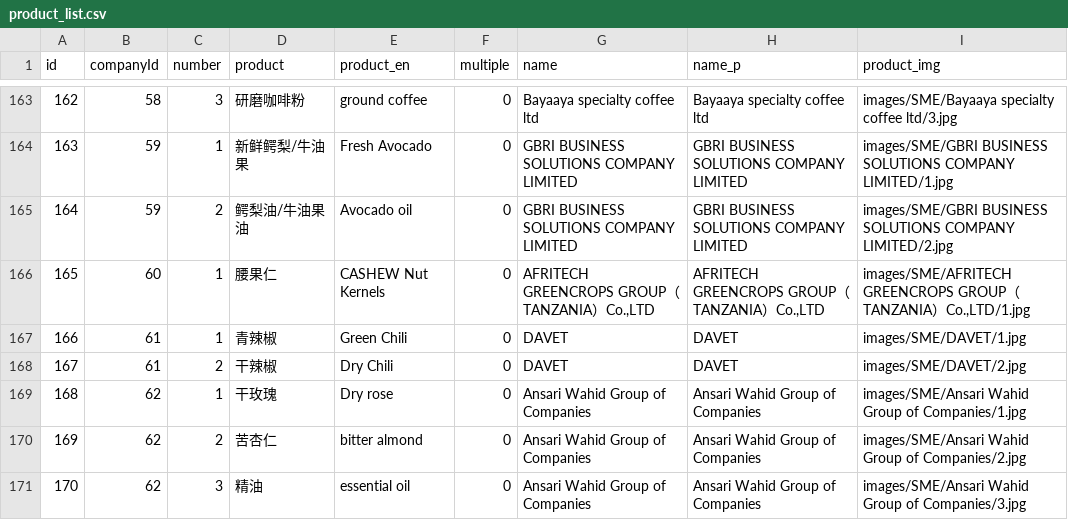
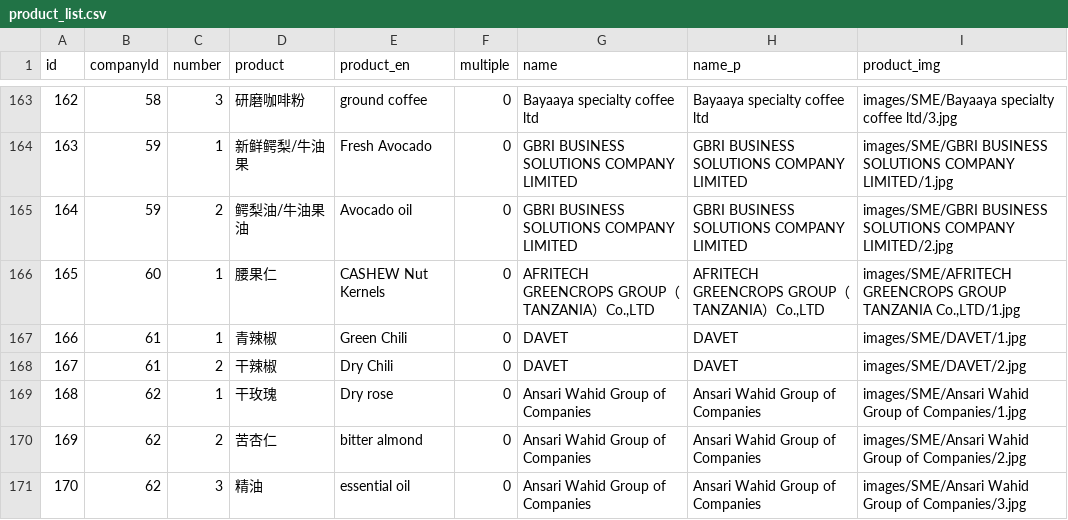
Before and after one commit to Noor-Erano/Noor-Erano.github.io, a CSV file: data/product_list.csv, drawn as a sheet; only a part is shown, gaps mark what is left out; the diff names each change by its address in the sheet, - before the commit and + after, or states it on an @@ line.

```diff
--- a/data/product_list.csv
+++ b/data/product_list.csv
-I166 (product_img): …GREENCROPS GROUP（TANZANIA）Co.,LTD/1.jpg
+I166 (product_img): …GREENCROPS GROUP TANZANIA Co.,LTD/1.jpg
```
